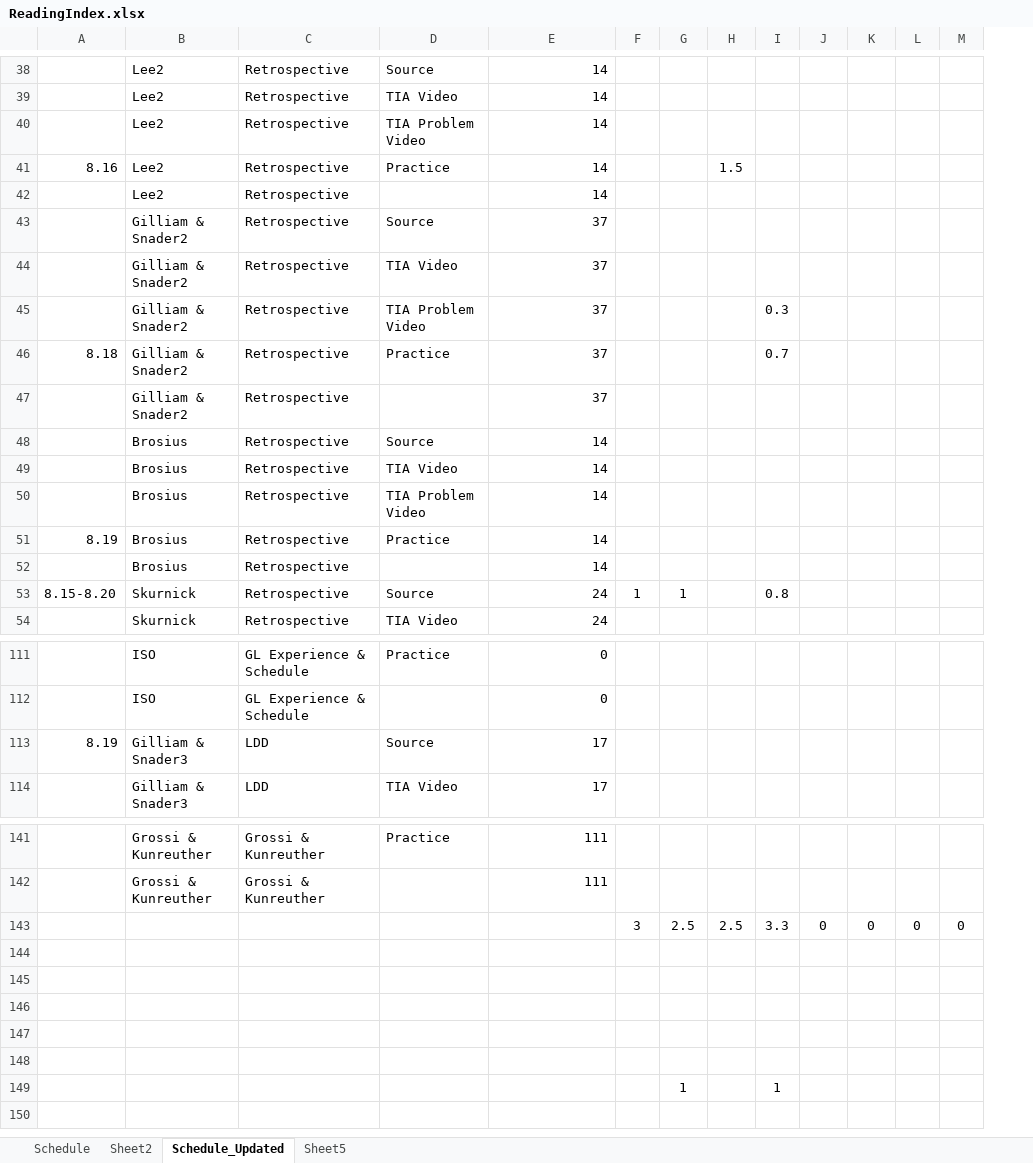
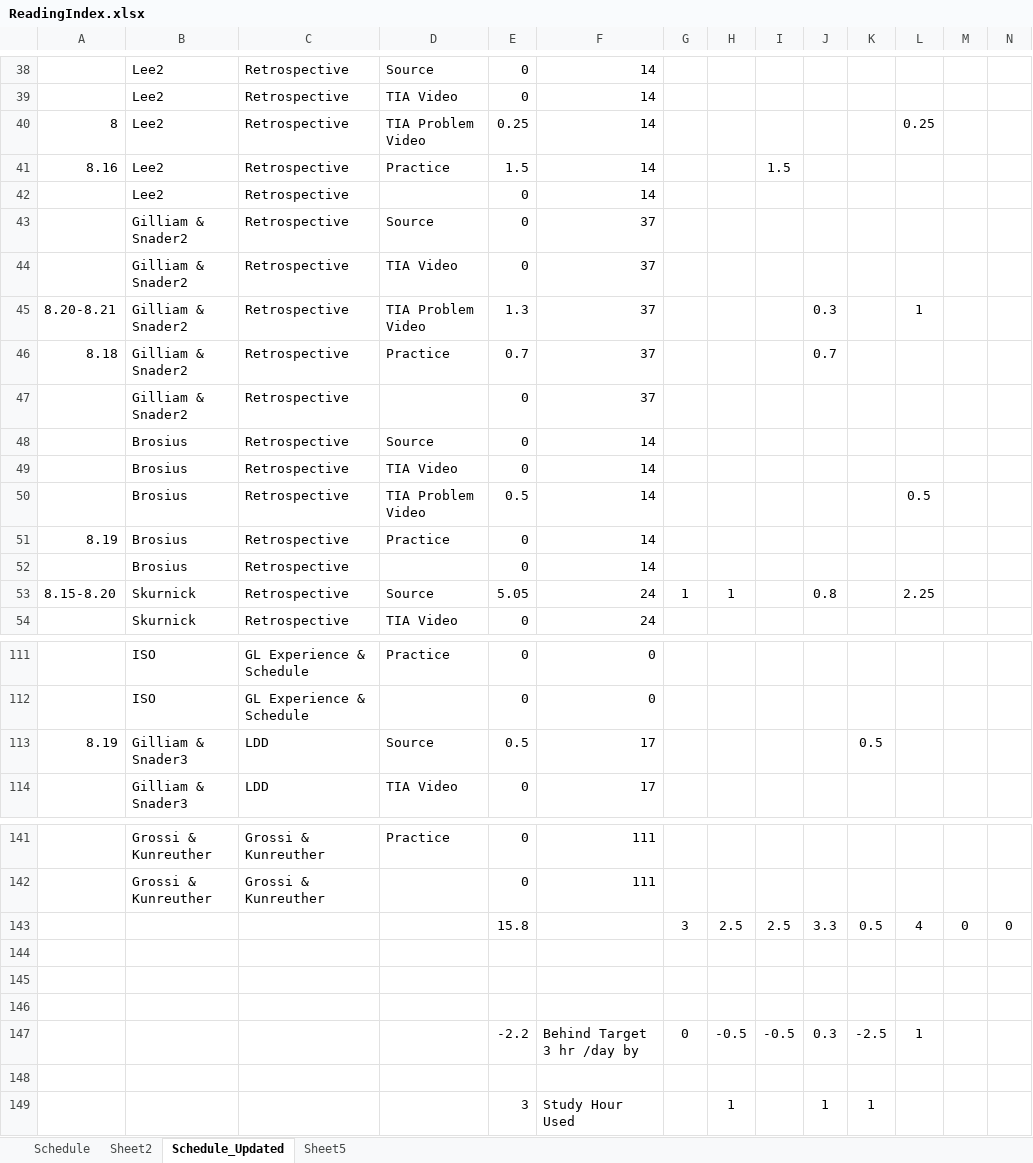
Before and after one commit to lli0711/Exam8, an Excel workbook: ReadingIndex.xlsx, sheet Schedule_Updated, drawn as a sheet; only a part is shown, gaps mark what is left out; values as stored, in another font and other column widths than the file's, no borders; removed rows and columns are numbered as before the commit, all else as after; rows hold the shown columns only; the diff covers the shown part only; the diff names each change by its address in the sheet, - before the commit and + after, or states it on an @@ line.

Commit message:
Saturday Home

```diff
--- a/ReadingIndex.xlsx (sheet Schedule_Updated)
+++ b/ReadingIndex.xlsx (sheet Schedule_Updated)
+column E, rows 38-54: 0 | 0 | 0.25 | 1.5 | 0 | 0 | 0 | 1.3 | 0.7 | 0 | 0 | 0 | 0.5 | 0 | 0 | 5.05 | 0; rows 111-114: 0 | 0 | 0.5 | 0; rows 141-143: 0 | 0 | 15.8; row 149: 3
-A40: (empty)
+A40: 8
-L40: (empty)
+L40: 0.25
-A45: (empty)
+A45: 8.20-8.21
-L45: (empty)
+L45: 1
-L50: (empty)
+L50: 0.5
-L53: (empty)
+L53: 2.25
-K113: (empty)
+K113: 0.5
-K143: 0
+K143: 0.5
-L143: 0
+L143: 4
+row 147:  |  |  |  | -2.2 | Behind Target 3 hr /day by | 0 | -0.5 | -0.5 | 0.3 | -2.5 | 1
-row 149: (empty)
+row 149:  |  |  |  | 3 | Study Hour Used |  | 1 |  | 1 | 1
-row 149:  |  |  |  |  |  | 1 |  | 1
```
Also changed, not shown: 1 edited cell elsewhere in this sheet, formulas that keep their value, charts or pictures.
